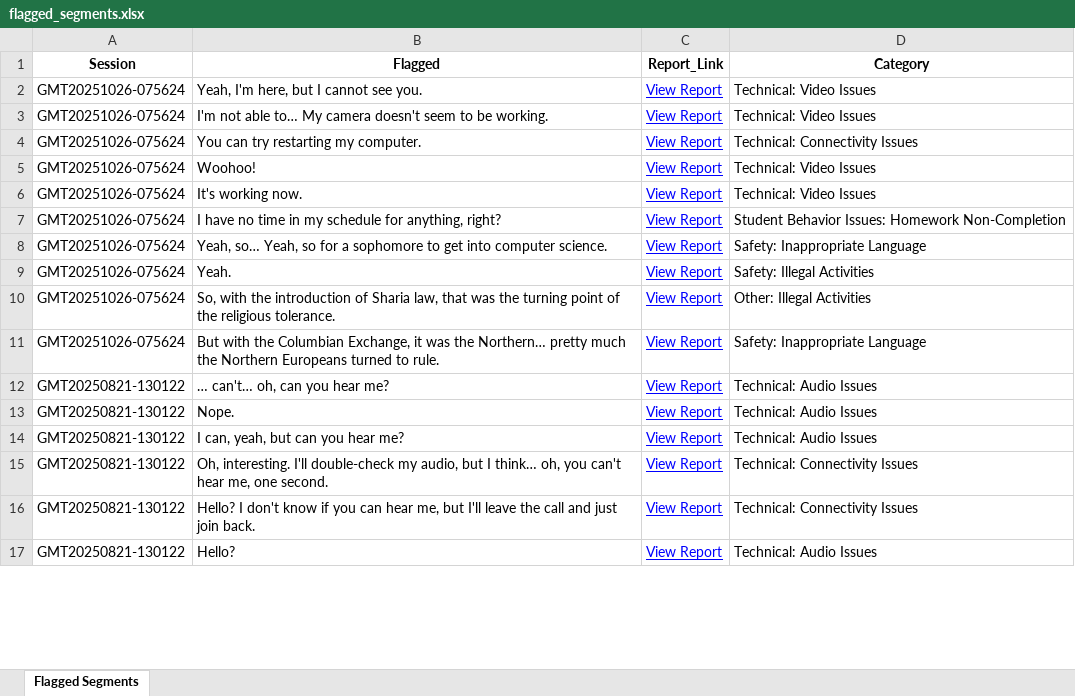
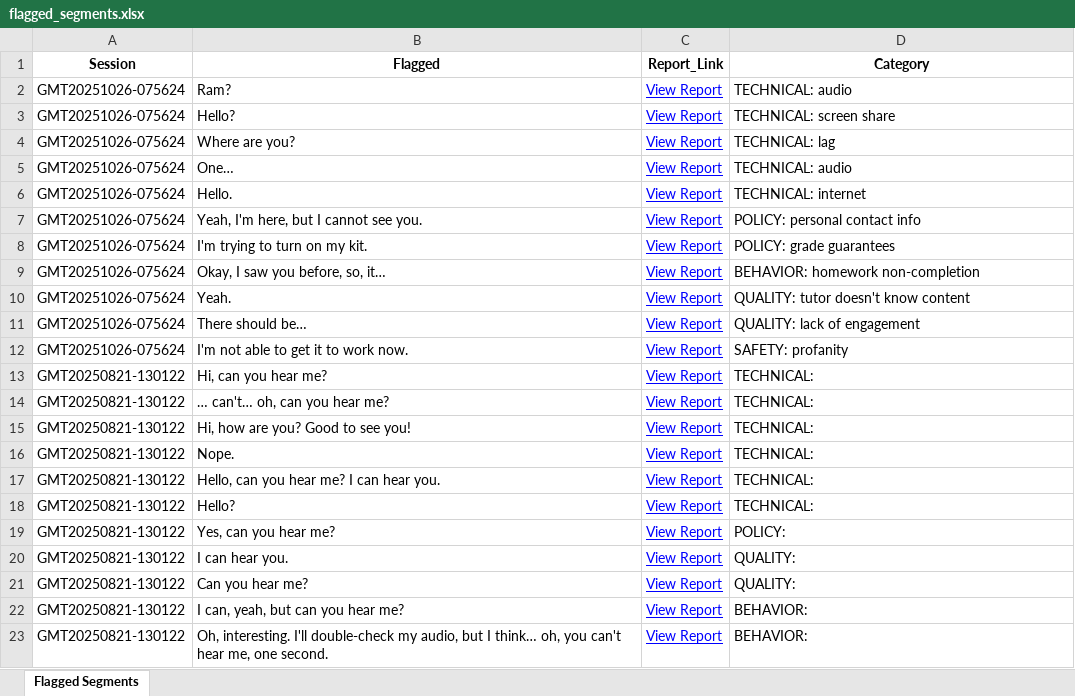
Before and after one commit to andreamaria810/Zoom_Reports, an Excel workbook: flagged_segments.xlsx, sheet Flagged Segments, drawn as a sheet; only a part is shown; values as stored, in another font and other column widths than the file's, no borders; removed rows and columns are numbered as before the commit, all else as after; the diff covers the shown part only; the diff names each change by its address in the sheet, - before the commit and + after, or states it on an @@ line.

Commit message:
Validated report update 2025-11-09 14:03

```diff
--- a/flagged_segments.xlsx (sheet Flagged Segments)
+++ b/flagged_segments.xlsx (sheet Flagged Segments)
+row 2: GMT20251026-075624 | Ram? | View Report | TECHNICAL: audio
+row 3: GMT20251026-075624 | Hello? | View Report | TECHNICAL: screen share
+row 4: GMT20251026-075624 | Where are you? | View Report | TECHNICAL: lag
+row 5: GMT20251026-075624 | One… | View Report | TECHNICAL: audio
+row 6: GMT20251026-075624 | Hello. | View Report | TECHNICAL: internet
-D7 (Category): Technical: Video Issues
+D7 (Category): POLICY: personal contact info
-row 3: GMT20251026-075624 | I'm not able to… My camera doesn't seem to be working. | View Report | Technical: Video Issues
-B8 (Flagged): You can try restarting my computer.
+B8 (Flagged): I'm trying to turn on my kit.
-D8 (Category): Technical: Connectivity Issues
+D8 (Category): POLICY: grade guarantees
-row 5: GMT20251026-075624 | Woohoo! | View Report | Technical: Video Issues
-row 6: GMT20251026-075624 | It's working now. | View Report | Technical: Video Issues
-B9 (Flagged): I have no time in my schedule for anything, right?
+B9 (Flagged): Okay, I saw you before, so, it…
-D9 (Category): Student Behavior Issues: Homework Non-Completion
+D9 (Category): BEHAVIOR: homework non-completion
-row 8: GMT20251026-075624 | Yeah, so… Yeah, so for a sophomore to get into computer science. | View Report | Safety: Inappropriate Language
-D10 (Category): Safety: Illegal Activities
+D10 (Category): QUALITY: tutor doesn't know content
-B11 (Flagged): So, with the introduction of Sharia law, that was the turning point of the religious tolerance.
+B11 (Flagged): There should be…
-D11 (Category): Other: Illegal Activities
+D11 (Category): QUALITY: lack of engagement
-B12 (Flagged): But with the Columbian Exchange, it was the Northern… pretty much the Northern Europeans turned to rule.
+B12 (Flagged): I'm not able to get it to work now.
-D12 (Category): Safety: Inappropriate Language
+D12 (Category): SAFETY: profanity
+row 13: GMT20250821-130122 | Hi, can you hear me? | View Report | TECHNICAL:
-D14 (Category): Technical: Audio Issues
+D14 (Category): TECHNICAL:
+row 15: GMT20250821-130122 | Hi, how are you? Good to see you! | View Report | TECHNICAL:
-D16 (Category): Technical: Audio Issues
+D16 (Category): TECHNICAL:
+row 17: GMT20250821-130122 | Hello, can you hear me? I can hear you. | View Report | TECHNICAL:
+row 18: GMT20250821-130122 | Hello? | View Report | TECHNICAL:
+row 19: GMT20250821-130122 | Yes, can you hear me? | View Report | POLICY:
+row 20: GMT20250821-130122 | I can hear you. | View Report | QUALITY:
+row 21: GMT20250821-130122 | Can you hear me? | View Report | QUALITY:
-D22 (Category): Technical: Audio Issues
+D22 (Category): BEHAVIOR:
-D23 (Category): Technical: Connectivity Issues
+D23 (Category): BEHAVIOR:
-row 16: GMT20250821-130122 | Hello? I don't know if you can hear me, but I'll leave the call and just join back. | View Report | Technical: Connectivity Issues
-row 17: GMT20250821-130122 | Hello? | View Report | Technical: Audio Issues
```
Also changed, not shown: 9 removed rows elsewhere in this sheet, 2 other files.
